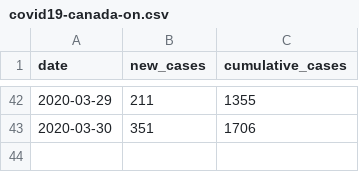
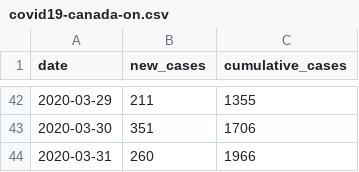
Before and after one commit to JeckleCed/COVID-19, a CSV file: covid19-canada-on.csv, drawn as a sheet; only a part is shown, gaps mark what is left out; the diff names each change by its address in the sheet, - before the commit and + after, or states it on an @@ line.

Commit message:
update data for March 31

```diff
--- a/covid19-canada-on.csv
+++ b/covid19-canada-on.csv
+row 44: 2020-03-31 | 260 | 1966
```
Also changed, not shown: covid19-canada-ab.csv, covid19-canada-bc.csv, 3 other files.
